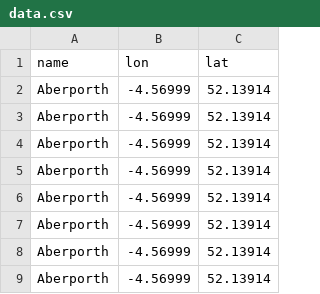
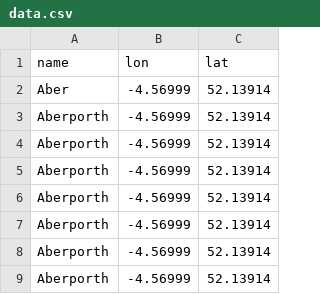
Before and after one commit to emma123456789101/interactive_data, a CSV file: data.csv, drawn as a sheet; only a part is shown.

Commit message:
Update data.csv

```diff
--- a/data.csv
+++ b/data.csv
@@ -1,3 +1,3 @@
 name,lon,lat
-Aberporth,-4.56999,52.13914
+Aber,-4.56999,52.13914
 Aberporth,-4.56999,52.13914
```
